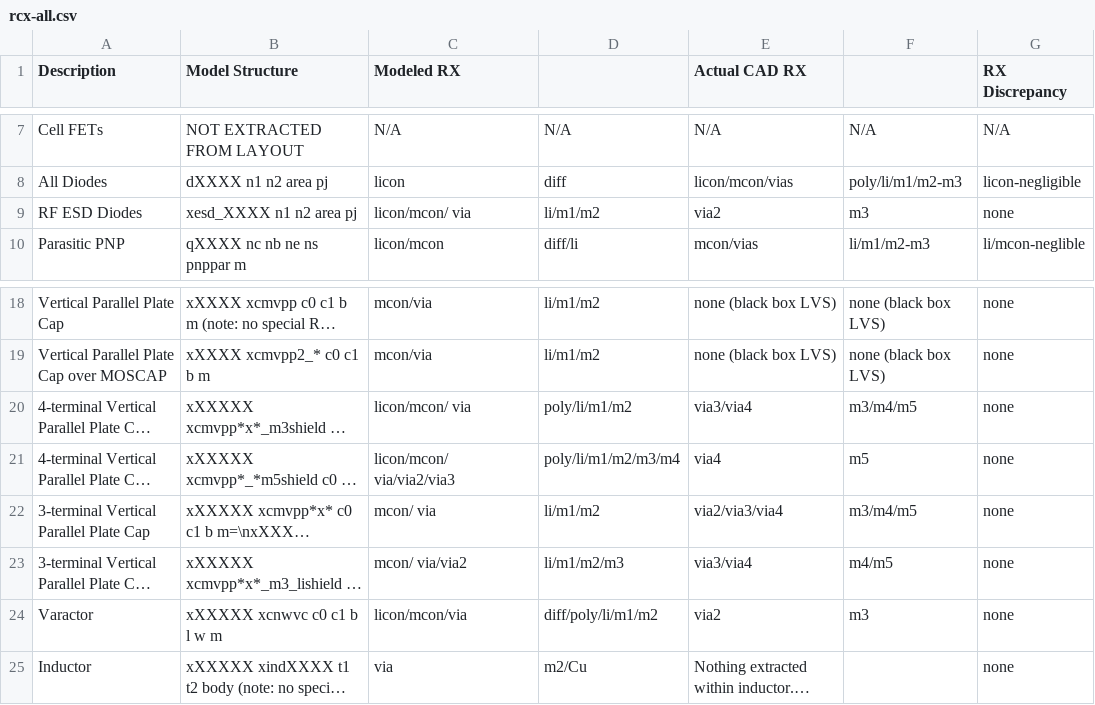
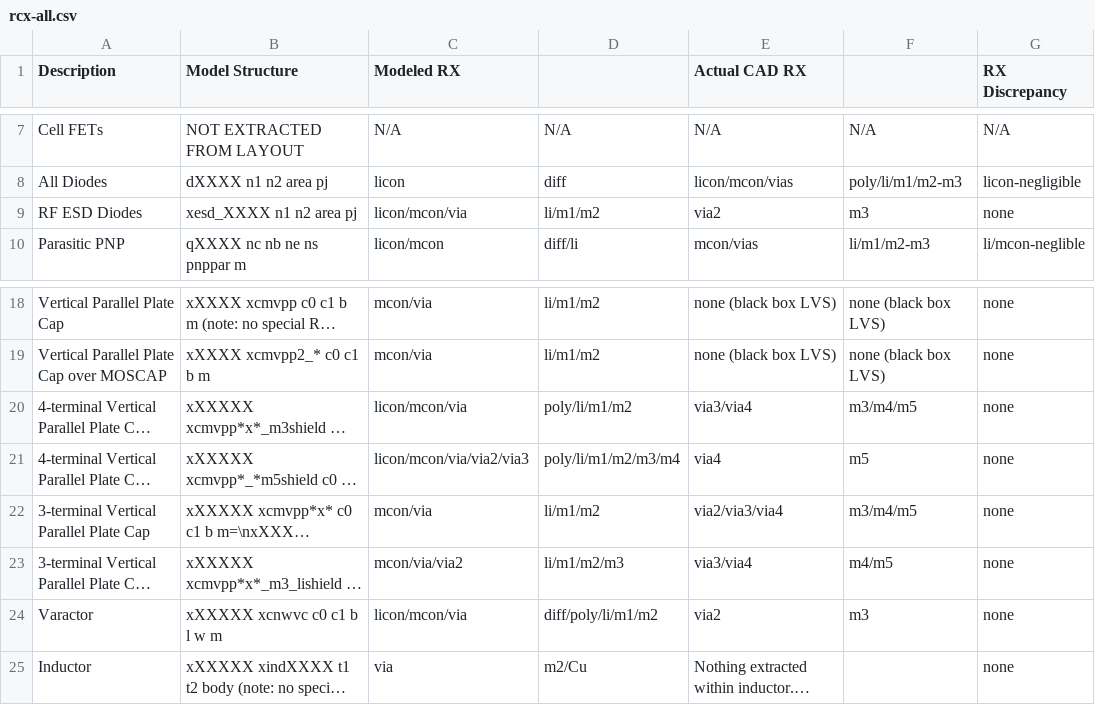
Before and after one commit to google/skywater-pdk, a CSV file: docs/rules/rcx/rcx-all.csv, drawn as a sheet; only a part is shown, gaps mark what is left out; long unchanged cells end in …; the diff names each change by its address in the sheet, - before the commit and + after, or states it on an @@ line.

Commit message:
docs: Whitespace fixes.

```diff
--- a/docs/rules/rcx/rcx-all.csv
+++ b/docs/rules/rcx/rcx-all.csv
-C9 (Modeled RX): licon/mcon/ via
+C9 (Modeled RX): licon/mcon/via
-C20 (Modeled RX): licon/mcon/ via
+C20 (Modeled RX): licon/mcon/via
-C21 (Modeled RX): licon/mcon/ via/via2/via3
+C21 (Modeled RX): licon/mcon/via/via2/via3
-C22 (Modeled RX): mcon/ via
+C22 (Modeled RX): mcon/via
-C23 (Modeled RX): mcon/ via/via2
+C23 (Modeled RX): mcon/via/via2
```
